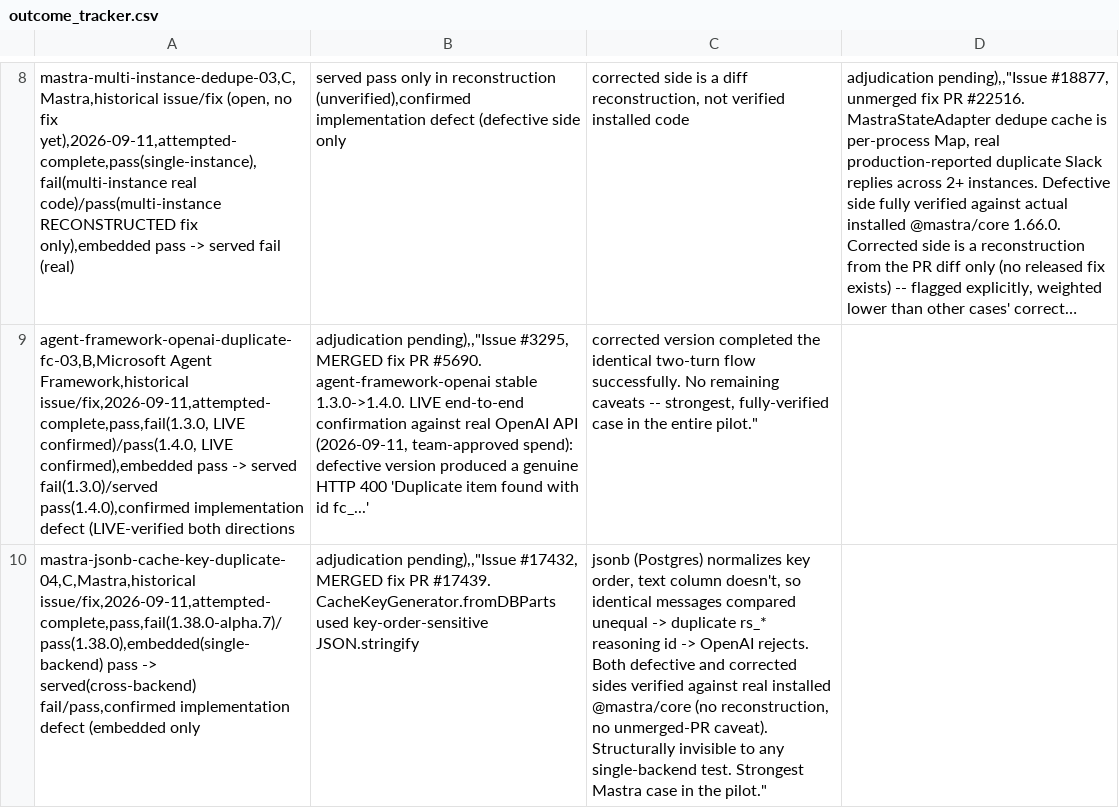
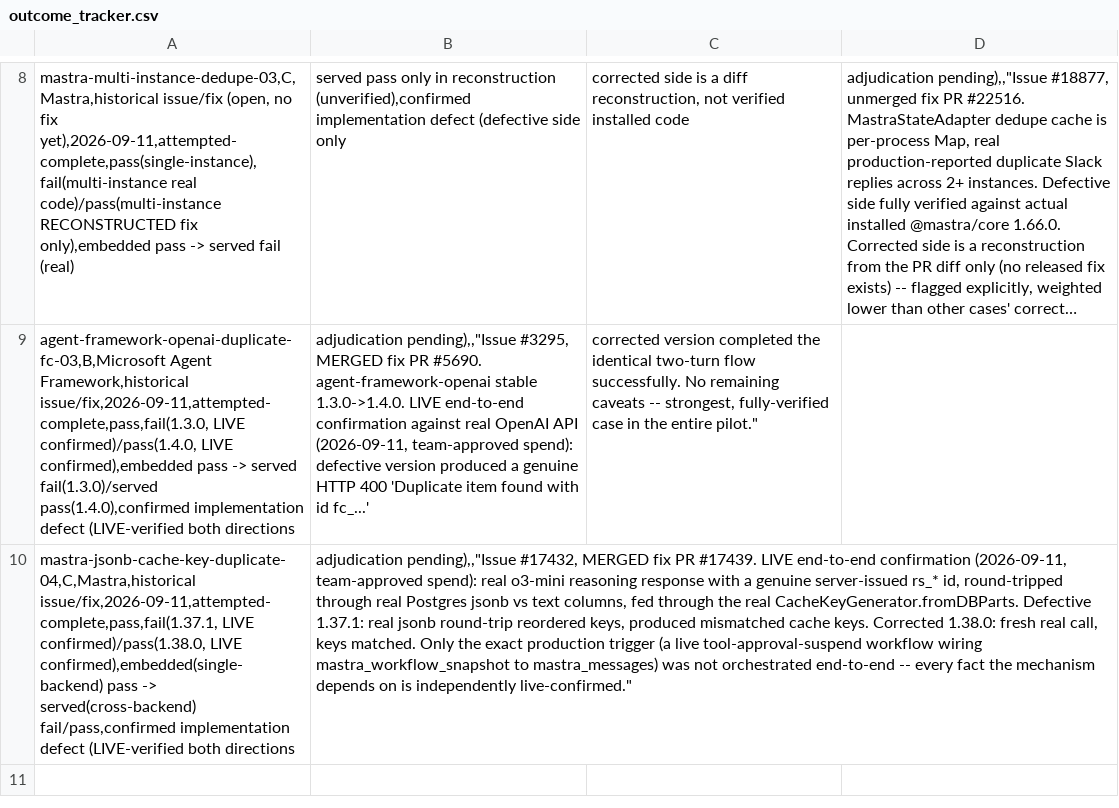
Before and after one commit to Rudransh-1508/ai-agent-research-run, a CSV file: pilot_study/work/coordination/outcome_tracker.csv, drawn as a sheet; only a part is shown, gaps mark what is left out; long unchanged cells end in …; removed rows and columns are numbered as before the commit, all else as after; the diff names each change by its address in the sheet, - before the commit and + after, or states it on an @@ line.

Commit message:
Live-confirm Mastra #17432 end-to-end with real reasoning data and real Postgres
- Ran a real Mastra Agent against the real OpenAI Responses API (o3-mini),
  producing a genuine server-issued rs_* reasoning id and real encrypted
  reasoning content -- not a synthetic literal
- Round-tripped that exact real data through a real PostgreSQL 16 jsonb
  column and text column (same container used for the earlier direct
  SQL verification)
- Fed both real round-tripped forms through the real, installed, unpatched
  CacheKeyGenerator.fromDBParts
- Defective @mastra/core 1.37.1: real jsonb round-trip reordered keys,
  producing mismatched cache keys for the same underlying data
- Corrected 1.38.0: fresh real model call, keys matched
- Stated explicitly what remains unverified: the exact production trigger
  (a live tool-approval-suspend workflow that wires mastra_workflow_snapshot
  to mastra_messages) was not orchestrated end-to-end, given the effort of
  reverse-engineering this pinned version's undocumented internal workflow-
  persistence API -- every individual fact the mechanism depends on is now
  independently live-confirmed; only that last integration step is not

```diff
--- a/pilot_study/work/coordination/outcome_tracker.csv
+++ b/pilot_study/work/coordination/outcome_tracker.csv
-row 10: mastra-jsonb-cache-key-duplicate-04,C,Mastra,historical issue/fix,2026-09-11,attempted-complete,pass,fail(1.38.0-alpha.7)/pass(1.38.0),embedded(single-backend) pass -> served(cross-backend) fail/pass,confirmed implementation defect (embedded only | adjudication pending),,"Issue #17432, MERGED fix PR #17439. CacheKeyGenerator.fromDBParts used key-order-sensitive JSON.stringify | jsonb (Postgres) normalizes key order, text column doesn't, so identical messages compared unequal -> duplicate rs_* reasoning id -> OpenAI rejects. Both defective and corrected sides verified against real installed @mastra/core (no reconstruction, no unmerged-PR caveat). Structurally invisible to any single-backend test. Strongest Mastra case in the pilot."
+row 10: mastra-jsonb-cache-key-duplicate-04,C,Mastra,historical issue/fix,2026-09-11,attempted-complete,pass,fail(1.37.1, LIVE confirmed)/pass(1.38.0, LIVE confirmed),embedded(single-backend) pass -> served(cross-backend) fail/pass,confirmed implementation defect (LIVE-verified both directions | adjudication pending),,"Issue #17432, MERGED fix PR #17439. LIVE end-to-end confirmation (2026-09-11, team-approved spend): real o3-mini reasoning response with a genuine server-issued rs_* id, round-tripped through real Postgres jsonb vs text columns, fed through the real CacheKeyGenerator.fromDBParts. Defective 1.37.1: real jsonb round-trip reordered keys, produced mismatched cache keys. Corrected 1.38.0: fresh real call, keys matched. Only the exact production trigger (a live tool-approval-suspend workflow wiring mastra_workflow_snapshot to mastra_messages) was not orchestrated end-to-end -- every fact the mechanism depends on is independently live-confirmed."
```
Also changed, not shown: 6 other files.
